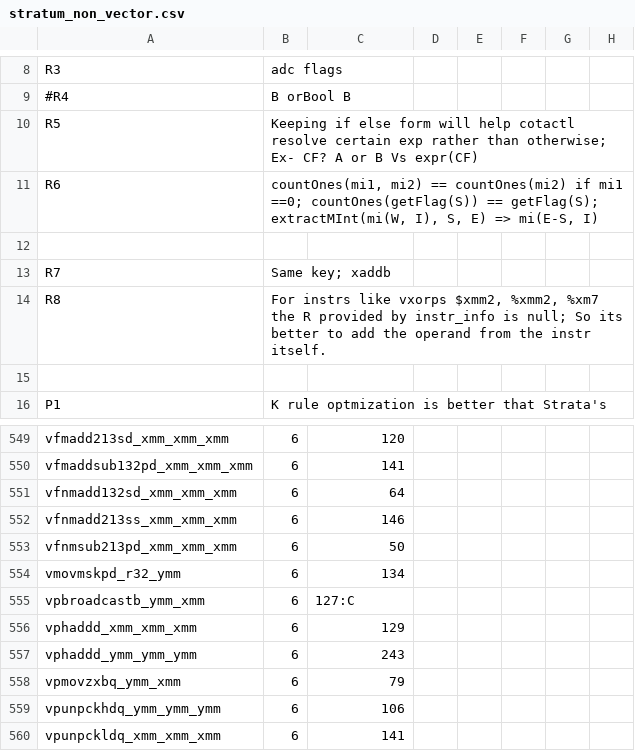
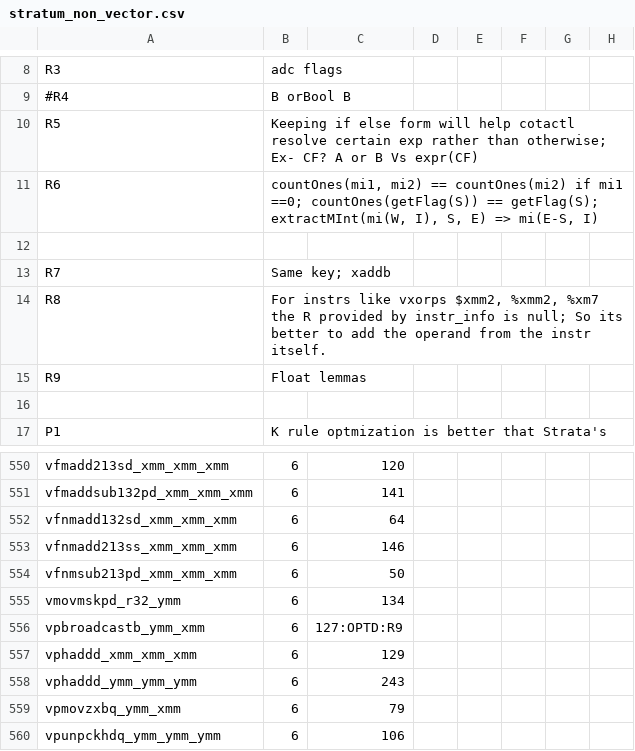
Before and after one commit to kframework/X86-64-semantics, a CSV file: x86-semantics/docs/relatedwork/strata/stratum_non_vector.csv, drawn as a sheet; only a part is shown, gaps mark what is left out; the shorter side is filled out with more unchanged rows.

Commit message:
added verofication lemma related to float operations. Help to optimize x86-vpbroadcastb_ymm_xmm hugely.

```diff
--- a/x86-semantics/docs/relatedwork/strata/stratum_non_vector.csv
+++ b/x86-semantics/docs/relatedwork/strata/stratum_non_vector.csv
@@ -14,2 +14,3 @@ R7	 Same key; xaddb
 R8	For instrs like vxorps $xmm2, %xmm2, %xm7 the R provided by instr_info is null; So its better to add the operand from the instr itself.						
+R9	Float lemmas
 							
@@ -554,3 +555,3 @@ vfnmsub213pd_xmm_xmm_xmm	6	50
 vmovmskpd_r32_ymm	6	134					
-vpbroadcastb_ymm_xmm	6	127:C					
+vpbroadcastb_ymm_xmm	6	127:OPTD:R9					
 vphaddd_xmm_xmm_xmm	6	129					
```
Also changed, not shown: 4 other files.
